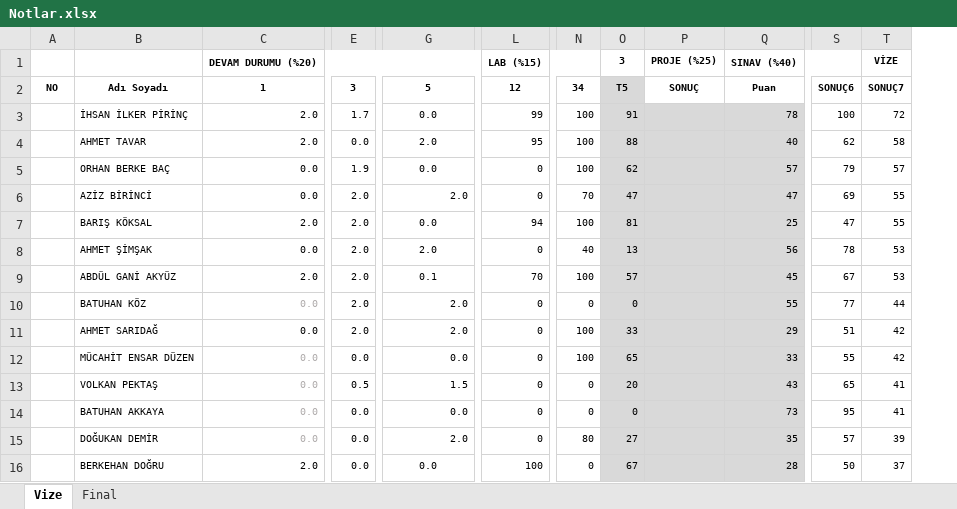
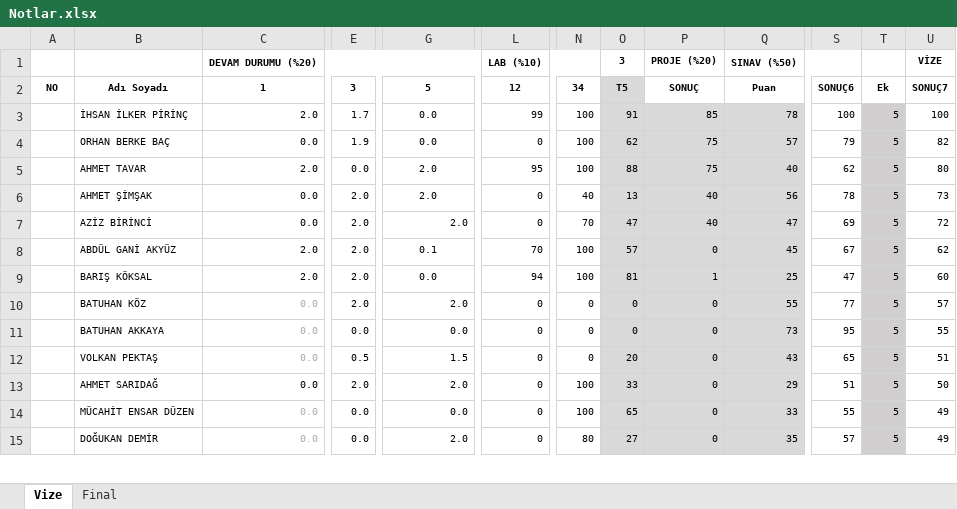
Before and after one commit to ozkansari/MyCourses, an Excel workbook: AdvancedJava/_docs/Notlar.xlsx, sheet Vize, drawn as a sheet; only a part is shown, gaps mark what is left out; values as stored, in another font and other column widths than the file's, no borders; conditional formats and table styles not drawn; removed rows and columns are numbered as before the commit, all else as after; rows hold the shown columns only; the diff covers the shown part only; the diff names each change by its address in the sheet, - before the commit and + after, or states it on an @@ line.

Commit message:
ileri java notlar

```diff
--- a/AdvancedJava/_docs/Notlar.xlsx (sheet Vize)
+++ b/AdvancedJava/_docs/Notlar.xlsx (sheet Vize)
-column P, rows 1-2: PROJE (%25) | SONUÇ
+column P, rows 1-6: PROJE (%20) | SONUÇ | 85 | 75 | 75 | 40; row 8: 0; row 10: 0; rows 13-15: all 0
+column T, rows 2-6: Ek | 5 | 5 | 5 | 5; row 8: 5; row 10: 5; rows 13-15: all 5
-L1: LAB (%15)
+L1: LAB (%10)
-Q1: SINAV (%40)
+Q1: SINAV (%50)
-U3: 72
+U3: 100
-row 4:  | AHMET TAVAR | 2.0 | 0.0 | 2.0 | 95 | 100 | 88 |  | 40 | 62 | 58
-U4: 57
+U4: 82
-B5: AZİZ BİRİNCİ
+B5: AHMET TAVAR
-C5: 0.0
+C5: 2.0
-E5: 2.0
+E5: 0.0
-G5 alignment: right
+G5 alignment: center
-L5: 0
+L5: 95
-N5: 70
+N5: 100
-O5: 47
+O5: 88
-Q5: 47
+Q5: 40
-S5: 69
+S5: 62
-U5: 55
+U5: 80
-row 7:  | BARIŞ KÖKSAL | 2.0 | 2.0 | 0.0 | 94 | 100 | 81 |  | 25 | 47 | 55
-U6: 53
+U6: 73
+row 7:  | AZİZ BİRİNCİ | 0.0 | 2.0 | 2.0 | 0 | 70 | 47 | 40 | 47 | 69 | 5 | 72
-U8: 53
+U8: 62
+row 9:  | BARIŞ KÖKSAL | 2.0 | 2.0 | 0.0 | 94 | 100 | 81 | 1 | 25 | 47 | 5 | 60
-U10: 44
+U10: 57
+row 11:  | BATUHAN AKKAYA | 0.0 | 0.0 | 0.0 | 0 | 0 | 0 | 0 | 73 | 95 | 5 | 55
+row 12:  | VOLKAN PEKTAŞ | 0.0 | 0.5 | 1.5 | 0 | 0 | 20 | 0 | 43 | 65 | 5 | 51
-U13: 42
+U13: 50
-U14: 42
+U14: 49
-row 13:  | VOLKAN PEKTAŞ | 0.0 | 0.5 | 1.5 | 0 | 0 | 20 |  | 43 | 65 | 41
-row 14:  | BATUHAN AKKAYA | 0.0 | 0.0 | 0.0 | 0 | 0 | 0 |  | 73 | 95 | 41
-U15: 39
+U15: 49
-row 16:  | BERKEHAN DOĞRU | 2.0 | 0.0 | 0.0 | 100 | 0 | 67 |  | 28 | 50 | 37
```
Also changed, not shown: 1 added row, 15 edited cells and cell formats elsewhere in this sheet, sheet Final, formulas that keep their value, SoftwareDevEnvAndTools/_docs/Notlar.xlsx.
